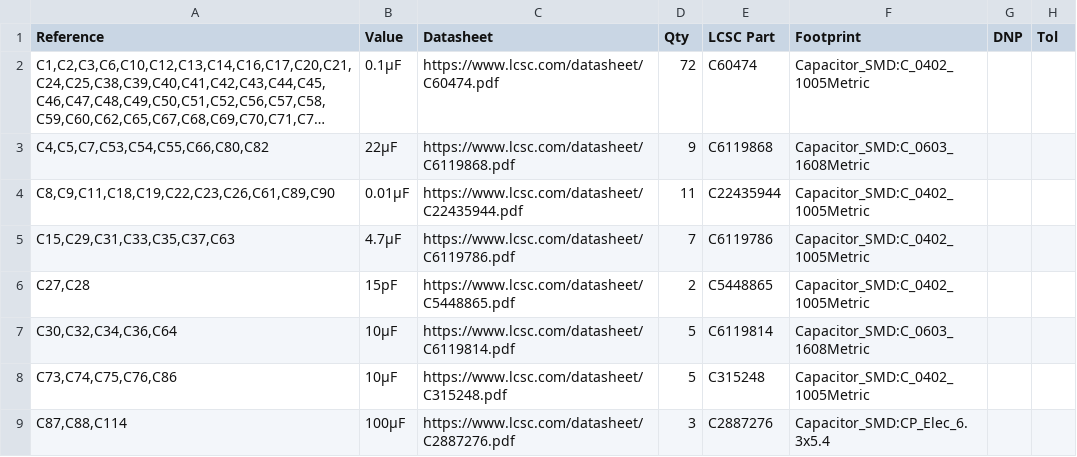
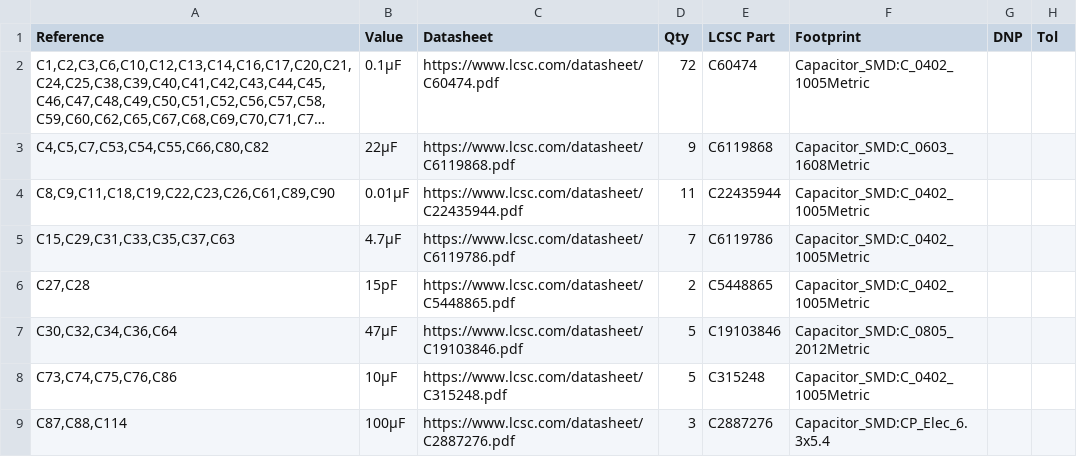
Before and after one commit to Scrarf/PCB_For_FPGA_Path_Tracer, a CSV file: BOM.csv, drawn as a sheet; only a part is shown; long unchanged cells end in ….

Commit message:
changed buck converter output capacitors from 10 to 47 microfarad.

```diff
--- a/BOM.csv
+++ b/BOM.csv
@@ -6,3 +6,3 @@
 "C27,C28","15pF","https://www.lcsc.com/datasheet/C5448865.pdf","2","C5448865","Capacitor_SMD:C_0402_1005Metric","",""
-"C30,C32,C34,C36,C64","10µF","https://www.lcsc.com/datasheet/C6119814.pdf","5","C6119814","Capacitor_SMD:C_0603_1608Metric","",""
+"C30,C32,C34,C36,C64","47µF","https://www.lcsc.com/datasheet/C19103846.pdf","5","C19103846","Capacitor_SMD:C_0805_2012Metric","",""
 "C73,C74,C75,C76,C86","10µF","https://www.lcsc.com/datasheet/C315248.pdf","5","C315248","Capacitor_SMD:C_0402_1005Metric","",""
```
Also changed, not shown: 5 other files.
